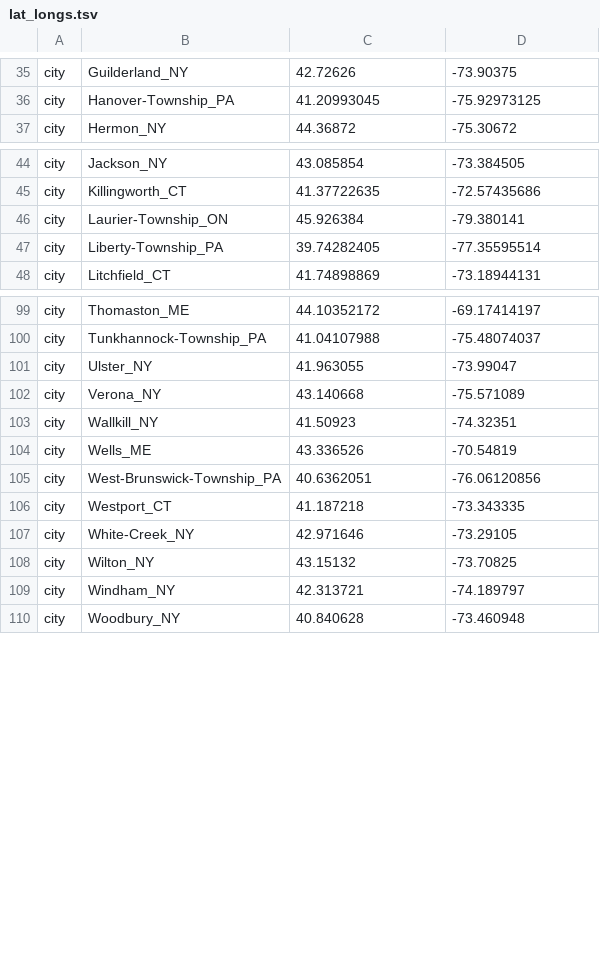
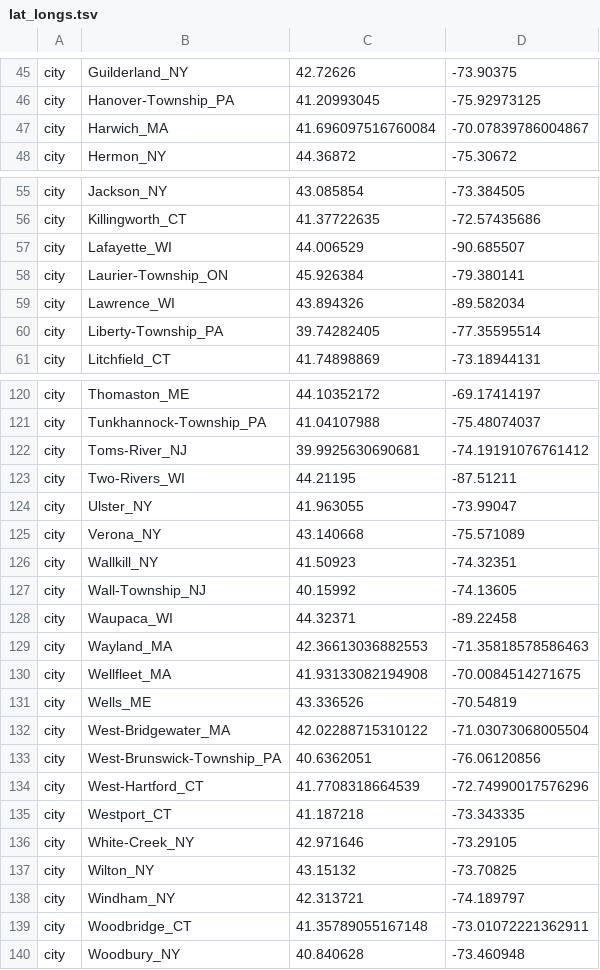
Before and after one commit to grubaughlab/powassan-genomics, a TSV file: auspice/All_config-data/config/lat_longs.tsv, drawn as a sheet; only a part is shown, gaps mark what is left out; the diff covers the shown part only; the diff names each change by its address in the sheet, - before the commit and + after, or states it on an @@ line.

Commit message:
New data - CV

```diff
--- a/auspice/All_config-data/config/lat_longs.tsv
+++ b/auspice/All_config-data/config/lat_longs.tsv
+row 47: city | Harwich_MA | 41.696097516760084 | -70.07839786004867
+row 57: city | Lafayette_WI | 44.006529 | -90.685507
+row 59: city | Lawrence_WI | 43.894326 | -89.582034
+row 122: city | Toms-River_NJ | 39.9925630690681 | -74.19191076761412
+row 123: city | Two-Rivers_WI | 44.21195 | -87.51211
+row 127: city | Wall-Township_NJ | 40.15992 | -74.13605
+row 128: city | Waupaca_WI | 44.32371 | -89.22458
+row 129: city | Wayland_MA | 42.36613036882553 | -71.35818578586463
+row 130: city | Wellfleet_MA | 41.93133082194908 | -70.0084514271675
+row 132: city | West-Bridgewater_MA | 42.02288715310122 | -71.03073068005504
+row 134: city | West-Hartford_CT | 41.7708318664539 | -72.74990017576296
+row 139: city | Woodbridge_CT | 41.35789055167148 | -73.01072221362911
```
Also changed, not shown: 35 added rows and 4 moved rows elsewhere in this file.
